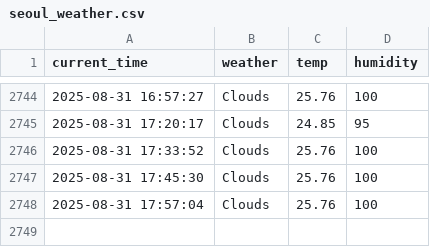
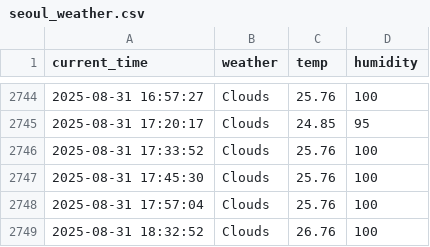
Before and after one commit to nayeho/seoul_weather_5_m, a CSV file: seoul_weather.csv, drawn as a sheet; only a part is shown, gaps mark what is left out; the diff names each change by its address in the sheet, - before the commit and + after, or states it on an @@ line.

```diff
--- a/seoul_weather.csv
+++ b/seoul_weather.csv
+row 2749: 2025-08-31 18:32:52 | Clouds | 26.76 | 100
```
